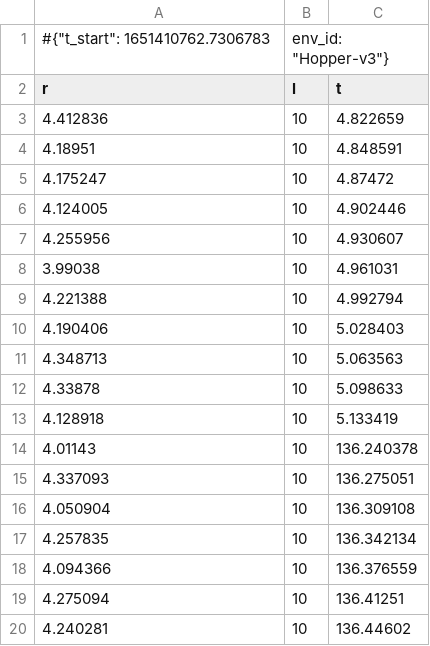
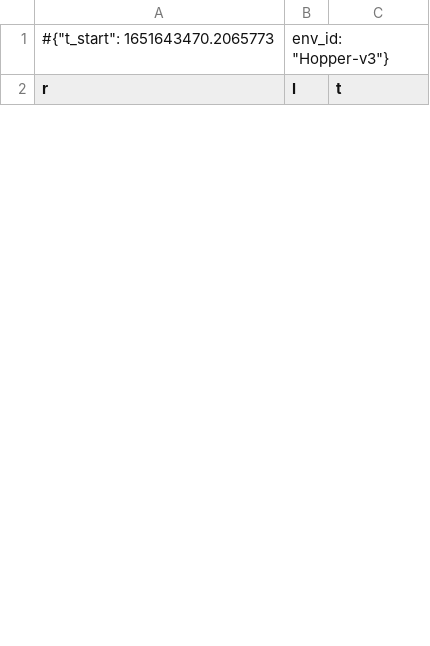
Before and after one commit to lizhuo-1994/GEM, a CSV file: gem_mujoco/log_gem/mujoco/gem+tbp/hopper_gem+tbp_0/eval_env.monitor.csv, drawn as a sheet; only a part is shown; the diff covers the shown part only.

```diff
--- a/gem_mujoco/log_gem/mujoco/gem+tbp/hopper_gem+tbp_0/eval_env.monitor.csv
+++ b/gem_mujoco/log_gem/mujoco/gem+tbp/hopper_gem+tbp_0/eval_env.monitor.csv
@@ -1,20 +1,2 @@
-#{"t_start": 1651410762.7306783, "env_id": "Hopper-v3"}
+#{"t_start": 1651643470.2065773, "env_id": "Hopper-v3"}
 r,l,t
-4.412836,10,4.822659
-4.18951,10,4.848591
-4.175247,10,4.87472
-4.124005,10,4.902446
-4.255956,10,4.930607
-3.99038,10,4.961031
-4.221388,10,4.992794
-4.190406,10,5.028403
-4.348713,10,5.063563
-4.33878,10,5.098633
-4.128918,10,5.133419
-4.01143,10,136.240378
-4.337093,10,136.275051
-4.050904,10,136.309108
-4.257835,10,136.342134
-4.094366,10,136.376559
-4.275094,10,136.41251
-4.240281,10,136.44602
```
Also changed, not shown: 11 added rows and 37 removed rows elsewhere in this file, 12 other files.
